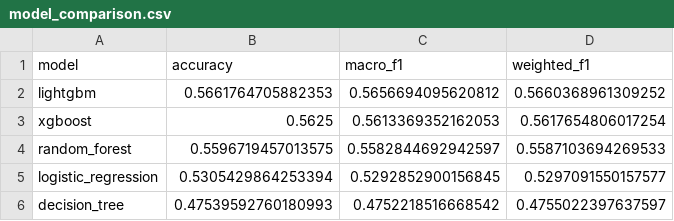
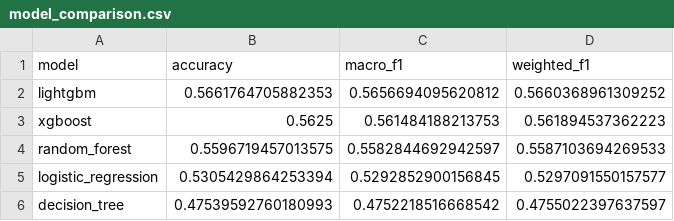
Before and after one commit to Dexter087/disaster-severity-prediction, a CSV file: reports/model_comparison.csv, drawn as a sheet.

```diff
--- a/reports/model_comparison.csv
+++ b/reports/model_comparison.csv
@@ -2,3 +2,3 @@ model,accuracy,macro_f1,weighted_f1
 lightgbm,0.5661764705882353,0.5656694095620812,0.5660368961309252
-xgboost,0.5625,0.5613369352162053,0.5617654806017254
+xgboost,0.5625,0.561484188213753,0.561894537362223
 random_forest,0.5596719457013575,0.5582844692942597,0.5587103694269533
```
Also changed, not shown: reports/feature_importance.csv, 2 other files.
